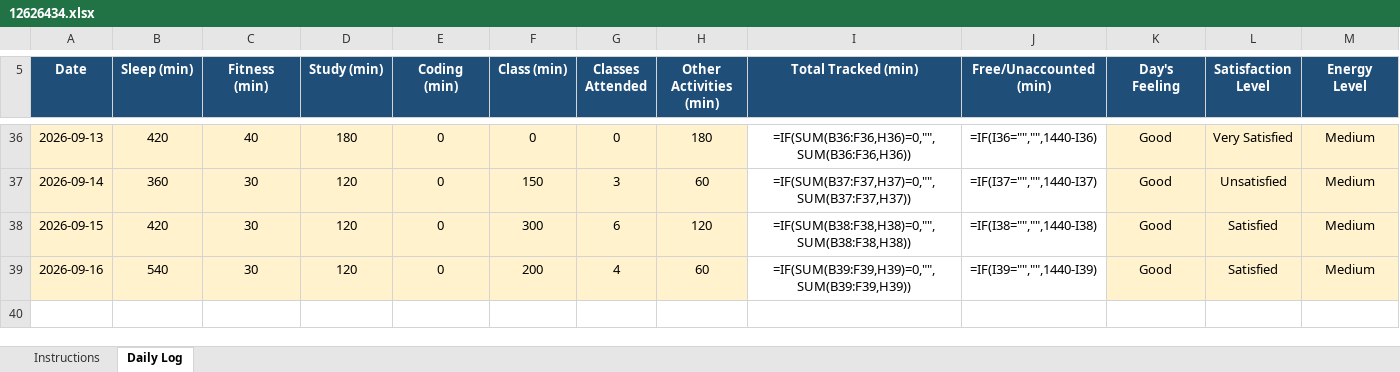
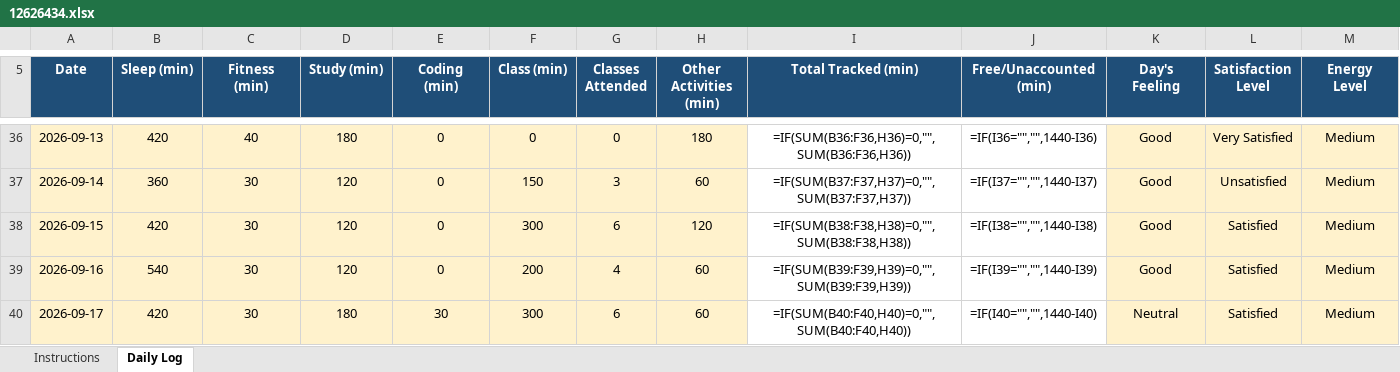
Before and after one commit to anishmm098/python_minor_project_1, an Excel workbook: 12626434.xlsx, sheet Daily Log, drawn as a sheet; only a part is shown, gaps mark what is left out; values as stored, in another font and other column widths than the file's, no borders; formulas without a stored value are shown as written; conditional formats not drawn; rows hold the shown columns only; the diff names each change by its address in the sheet, - before the commit and + after, or states it on an @@ line.

Commit message:
Update 12626434.xlsx - 17 September 2026

```diff
--- a/12626434.xlsx (sheet Daily Log)
+++ b/12626434.xlsx (sheet Daily Log)
+row 40: 2026-09-17 | 420 | 30 | 180 | 30 | 300 | 6 | 60 | =IF(SUM(B40:F40,H40)=0,"",SUM(B40:F40,H40)) | =IF(I40="","",1440-I40) | Neutral | Satisfied | Medium
```
